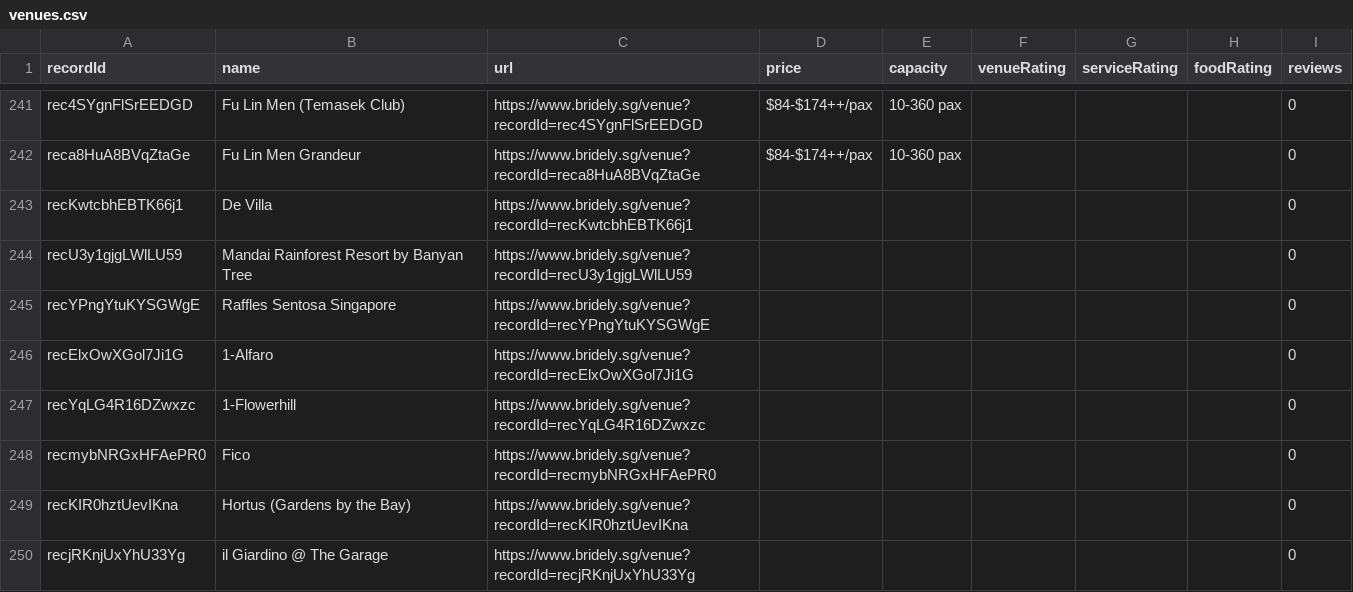
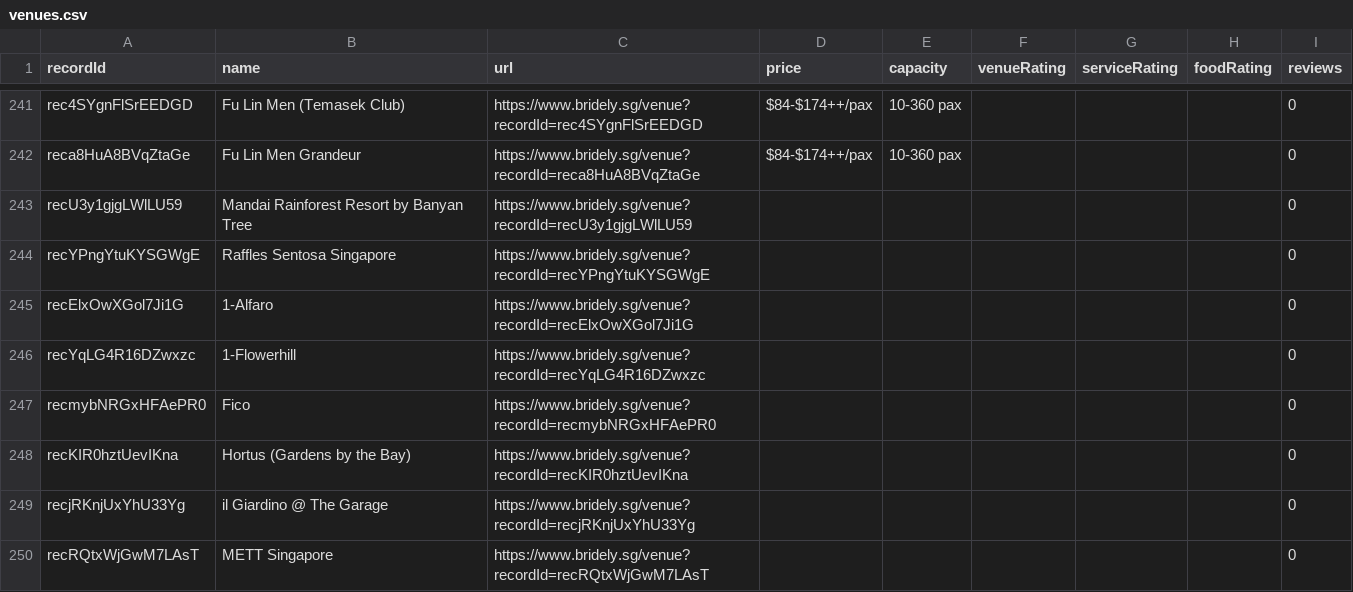
Before and after one commit to luarss/wedding-data, a CSV file: data/bly/venues.csv, drawn as a sheet; only a part is shown, gaps mark what is left out; the shorter side is filled out with more unchanged rows.

```diff
--- a/data/bly/venues.csv
+++ b/data/bly/venues.csv
@@ -242,3 +242,2 @@ rec4SYgnFlSrEEDGD,Fu Lin Men (Temasek Club),https://www.bridely.sg/venue?recordI
 reca8HuA8BVqZtaGe,Fu Lin Men Grandeur,https://www.bridely.sg/venue?recordId=reca8HuA8BVqZtaGe,$84-$174++/pax,10-360 pax,,,,0
-recKwtcbhEBTK66j1,De Villa,https://www.bridely.sg/venue?recordId=recKwtcbhEBTK66j1,,,,,,0
 recU3y1gjgLWlLU59,Mandai Rainforest Resort by Banyan Tree,https://www.bridely.sg/venue?recordId=recU3y1gjgLWlLU59,,,,,,0
```
Also changed, not shown: 1 other file.
